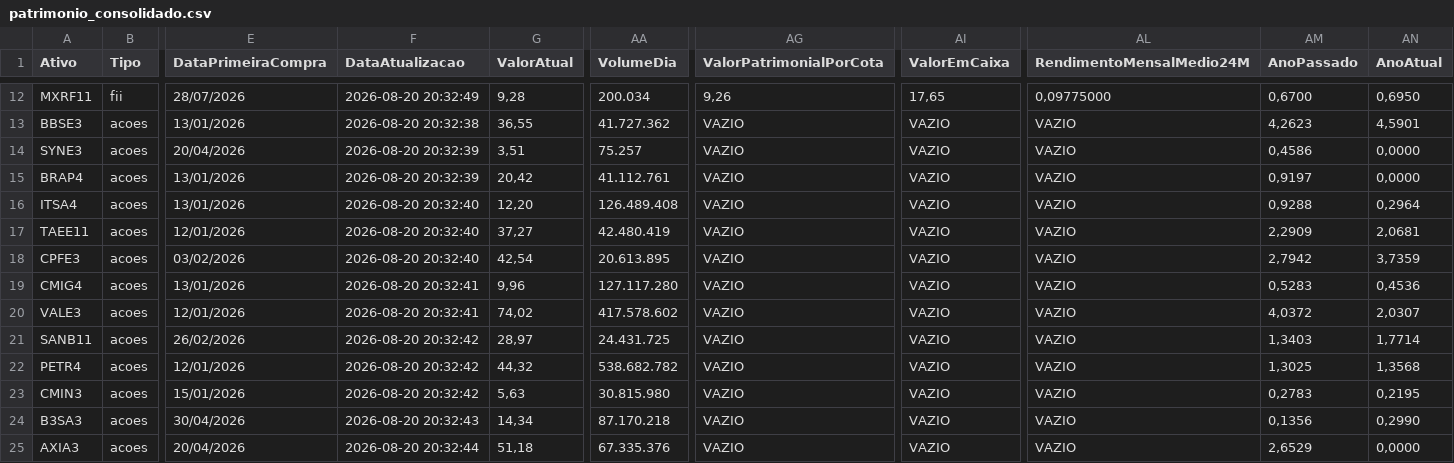
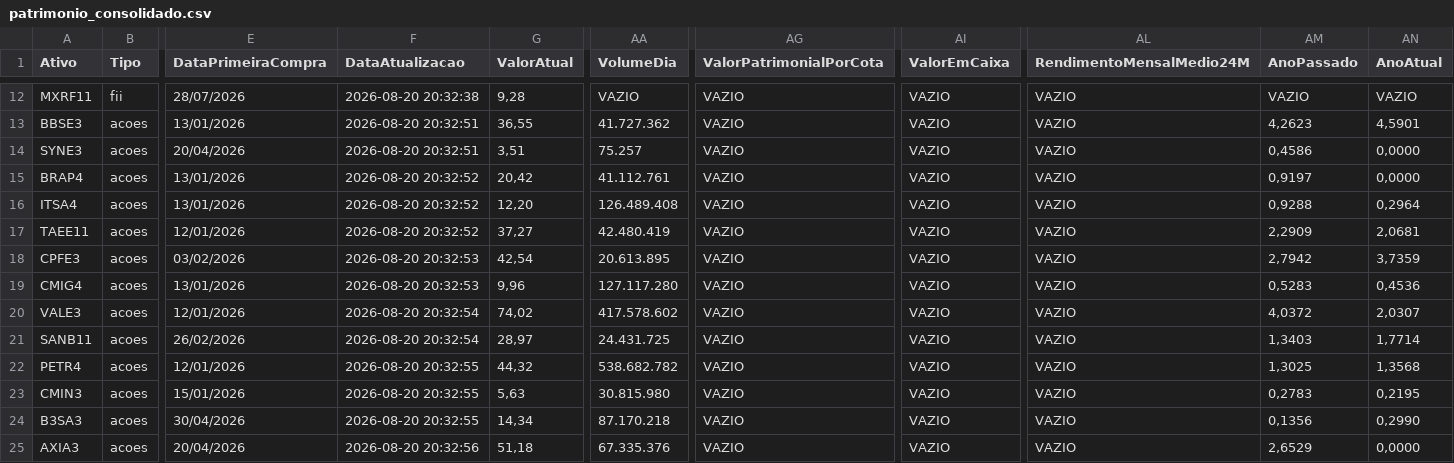
Before and after one commit to mec4tronico/FinancasOnline, a CSV file: patrimonio_consolidado.csv, drawn as a sheet; only a part is shown, gaps mark what is left out; the diff covers the shown part only; the diff names each change by its address in the sheet, - before the commit and + after, or states it on an @@ line.

Commit message:
Atualiza dados_mercados.csv

```diff
--- a/patrimonio_consolidado.csv
+++ b/patrimonio_consolidado.csv
-F12 (DataAtualizacao): 2026-08-20 20:32:49
+F12 (DataAtualizacao): 2026-08-20 20:32:38
-AA12 (VolumeDia): 200.034
+AA12 (VolumeDia): VAZIO
-AG12 (ValorPatrimonialPorCota): 9,26
+AG12 (ValorPatrimonialPorCota): VAZIO
-AI12 (ValorEmCaixa): 17,65
+AI12 (ValorEmCaixa): VAZIO
-AL12 (RendimentoMensalMedio24M): 0,09775000
+AL12 (RendimentoMensalMedio24M): VAZIO
-AM12 (AnoPassado): 0,6700
+AM12 (AnoPassado): VAZIO
-AN12 (AnoAtual): 0,6950
+AN12 (AnoAtual): VAZIO
-F13 (DataAtualizacao): 2026-08-20 20:32:38
+F13 (DataAtualizacao): 2026-08-20 20:32:51
-F14 (DataAtualizacao): 2026-08-20 20:32:39
+F14 (DataAtualizacao): 2026-08-20 20:32:51
-F15 (DataAtualizacao): 2026-08-20 20:32:39
+F15 (DataAtualizacao): 2026-08-20 20:32:52
-F16:F17 (DataAtualizacao): 2026-08-20 20:32:40
+F16:F17 (DataAtualizacao): 2026-08-20 20:32:52
-F18 (DataAtualizacao): 2026-08-20 20:32:40
+F18 (DataAtualizacao): 2026-08-20 20:32:53
-F19 (DataAtualizacao): 2026-08-20 20:32:41
+F19 (DataAtualizacao): 2026-08-20 20:32:53
-F20 (DataAtualizacao): 2026-08-20 20:32:41
+F20 (DataAtualizacao): 2026-08-20 20:32:54
-F21 (DataAtualizacao): 2026-08-20 20:32:42
+F21 (DataAtualizacao): 2026-08-20 20:32:54
-F22:F23 (DataAtualizacao): 2026-08-20 20:32:42
+F22:F23 (DataAtualizacao): 2026-08-20 20:32:55
-F24 (DataAtualizacao): 2026-08-20 20:32:43
+F24 (DataAtualizacao): 2026-08-20 20:32:55
-F25 (DataAtualizacao): 2026-08-20 20:32:44
+F25 (DataAtualizacao): 2026-08-20 20:32:56
```
Also changed, not shown: 59 edited cells elsewhere in this file.
